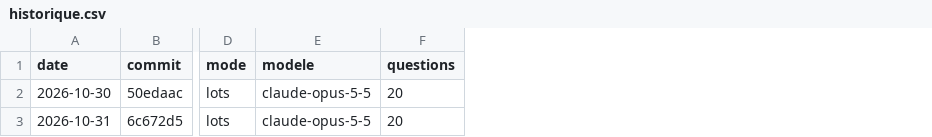
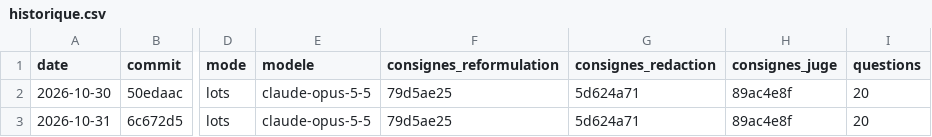
Before and after one commit to anthonydeseille/social, a CSV file: docs/evaluations/historique.csv, drawn as a sheet; only a part is shown, gaps mark what is left out; the diff names each change by its address in the sheet, - before the commit and + after, or states it on an @@ line.

```diff
--- a/docs/evaluations/historique.csv
+++ b/docs/evaluations/historique.csv
+column F (consignes_reformulation), rows 2-3: 79d5ae25 | 79d5ae25
+column G (consignes_redaction), rows 2-3: 5d624a71 | 5d624a71
+column H (consignes_juge), rows 2-3: 89ac4e8f | 89ac4e8f
```
Also changed, not shown: 27 other files.
